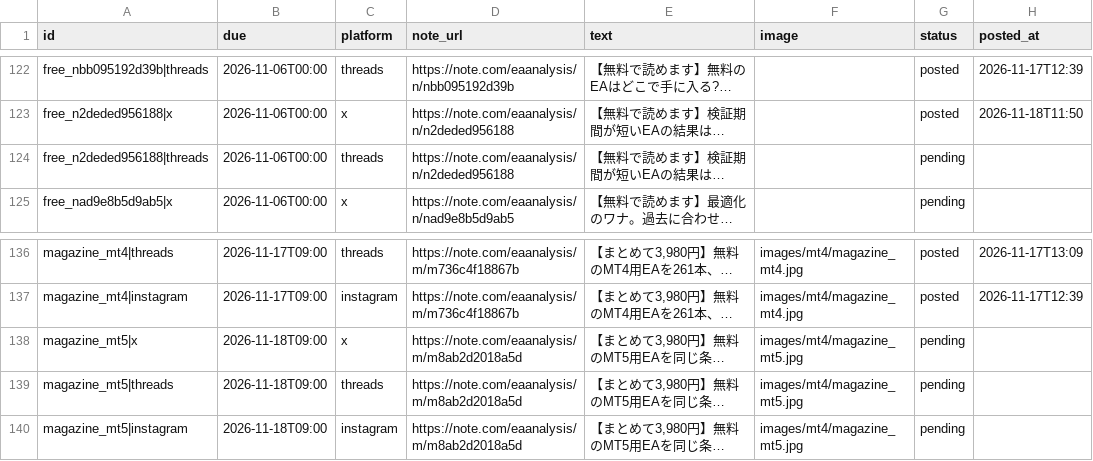
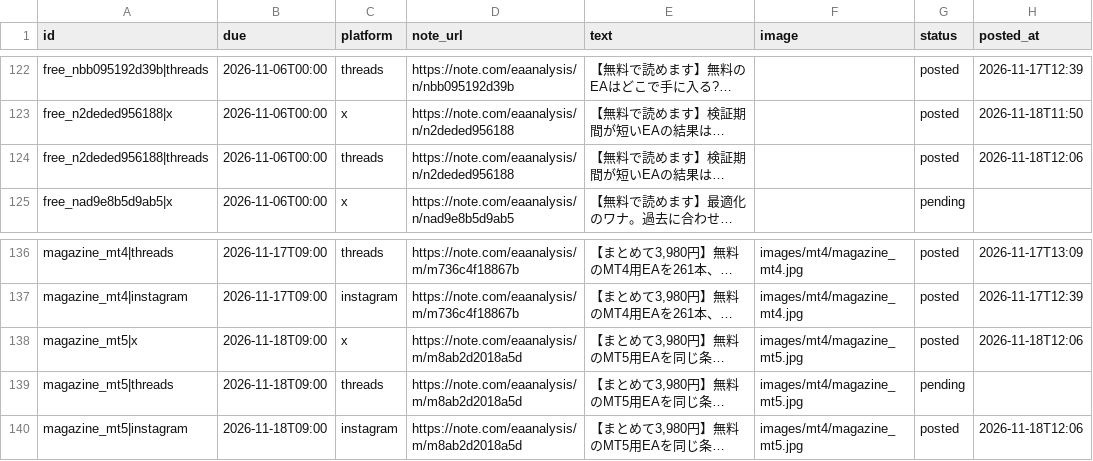
Before and after one commit to mi59jis/ea-verification-sns, a CSV file: sns-automation/config/mt4_posts.csv, drawn as a sheet; only a part is shown, gaps mark what is left out; long unchanged cells end in …; the diff names each change by its address in the sheet, - before the commit and + after, or states it on an @@ line.

```diff
--- a/sns-automation/config/mt4_posts.csv
+++ b/sns-automation/config/mt4_posts.csv
-G124 (status): pending
+G124 (status): posted
-H124 (posted_at): (empty)
+H124 (posted_at): 2026-11-18T12:06
-G138 (status): pending
+G138 (status): posted
-H138 (posted_at): (empty)
+H138 (posted_at): 2026-11-18T12:06
-G140 (status): pending
+G140 (status): posted
-H140 (posted_at): (empty)
+H140 (posted_at): 2026-11-18T12:06
```
